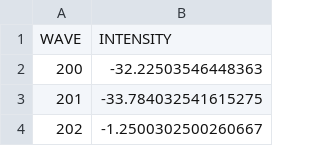
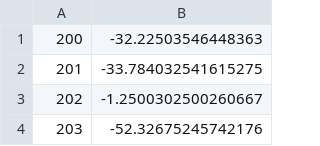
Before and after one commit to xLahar/ECOSpec, a CSV file: preprocessing/spectra/raw/HDPE_raw.csv, drawn as a sheet; only a part is shown; the shorter side is filled out with more unchanged rows.

Commit message:
Lots of testing, await new data

```diff
--- a/preprocessing/spectra/raw/HDPE_raw.csv
+++ b/preprocessing/spectra/raw/HDPE_raw.csv
@@ -1,2 +1 @@
-WAVE,INTENSITY
 200,-32.22503546448363
```
Also changed, not shown: preprocessing/spectra/raw/Polystyrene_raw.csv, preprocessing/spectra/raw/Styro10sTest.csv, 10 other files.
